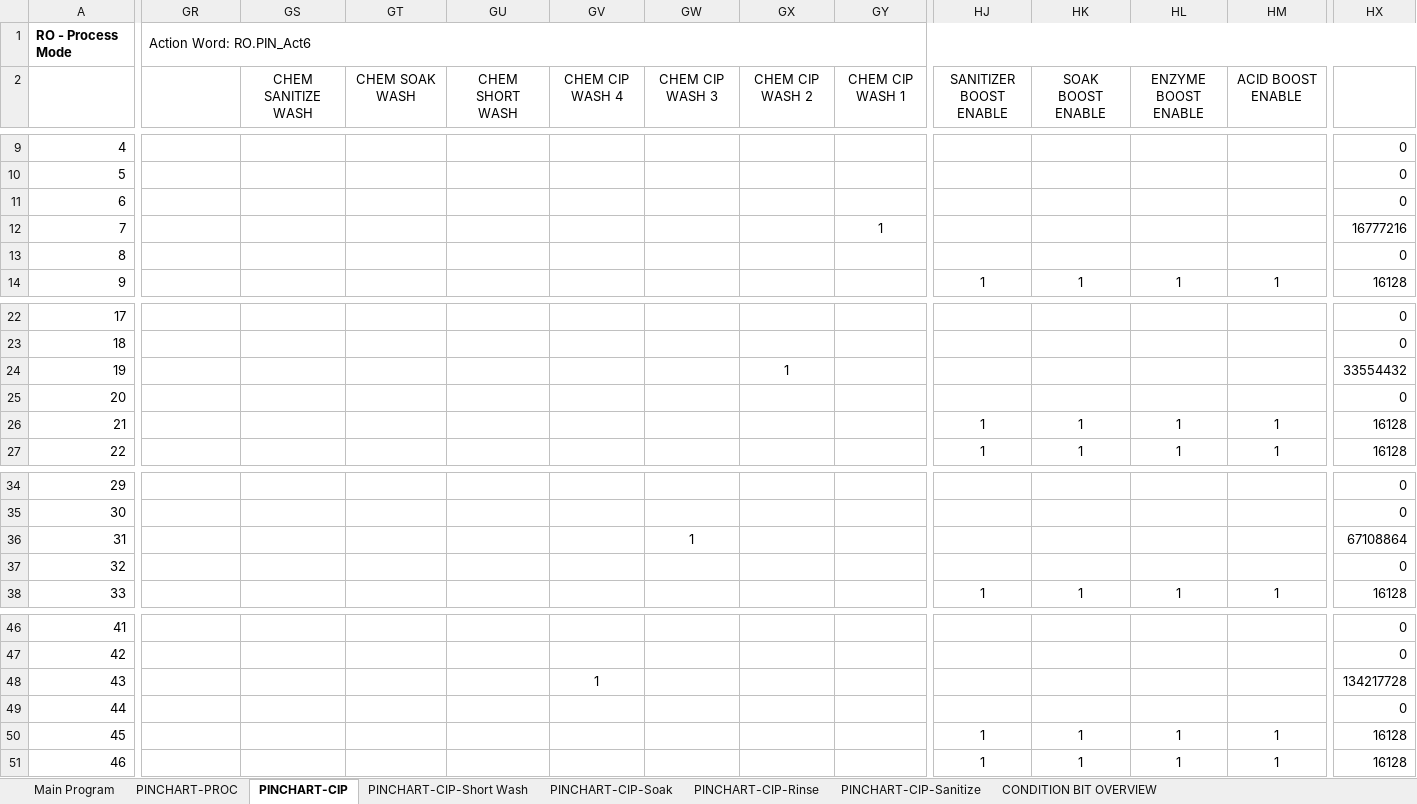
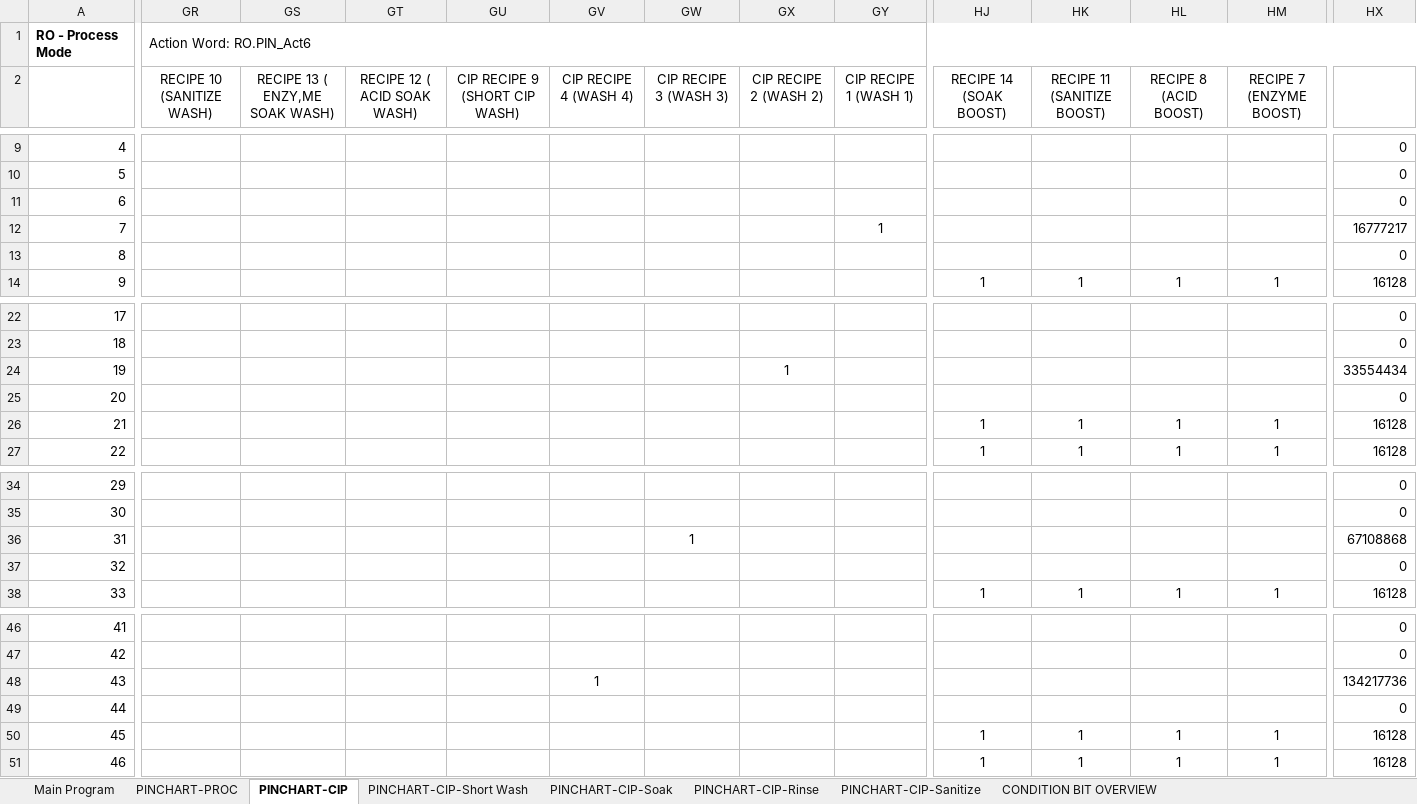
Before and after one commit to ccscpanici/MTPyPinchart, an Excel workbook: RO Pinchart.xlsm, sheet PINCHART-CIP, drawn as a sheet; only a part is shown, gaps mark what is left out; values as stored, in another font and other column widths than the file's, no borders; charts and pictures and conditional formats not drawn; the diff covers the shown part only; the diff names each change by its address in the sheet, - before the commit and + after, or states it on an @@ line.

```diff
--- a/RO Pinchart.xlsm (sheet PINCHART-CIP)
+++ b/RO Pinchart.xlsm (sheet PINCHART-CIP)
-GR2: (empty)
+GR2: RECIPE 10 (SANITIZE WASH)
-GS2: CHEM SANITIZE WASH
+GS2: RECIPE 13 ( ENZY,ME SOAK WASH)
-GT2: CHEM SOAK WASH
+GT2: RECIPE 12 ( ACID SOAK WASH)
-GU2: CHEM SHORT WASH
+GU2: CIP RECIPE 9 (SHORT CIP WASH)
-GV2: CHEM CIP WASH 4
+GV2: CIP RECIPE 4 (WASH 4)
-GW2: CHEM CIP WASH 3
+GW2: CIP RECIPE 3 (WASH 3)
-GX2: CHEM CIP WASH 2
+GX2: CIP RECIPE 2 (WASH 2)
-GY2: CHEM CIP WASH 1
+GY2: CIP RECIPE 1 (WASH 1)
-HJ2: SANITIZER BOOST ENABLE
+HJ2: RECIPE 14 (SOAK BOOST)
-HK2: SOAK BOOST ENABLE
+HK2: RECIPE 11 (SANITIZE BOOST)
-HL2: ENZYME BOOST ENABLE
+HL2: RECIPE 8 (ACID BOOST)
-HM2: ACID BOOST ENABLE
+HM2: RECIPE 7 (ENZYME BOOST)
-HX12: 16777216
+HX12: 16777217
-HX24: 33554432
+HX24: 33554434
-HX36: 67108864
+HX36: 67108868
-HX48: 134217728
+HX48: 134217736
```
Also changed, not shown: 6 edited cells elsewhere in this sheet, sheet PINCHART-CIP-Rinse, sheet PINCHART-CIP-Soak, sheet PINCHART-CIP-Short Wash, 5 other files.
